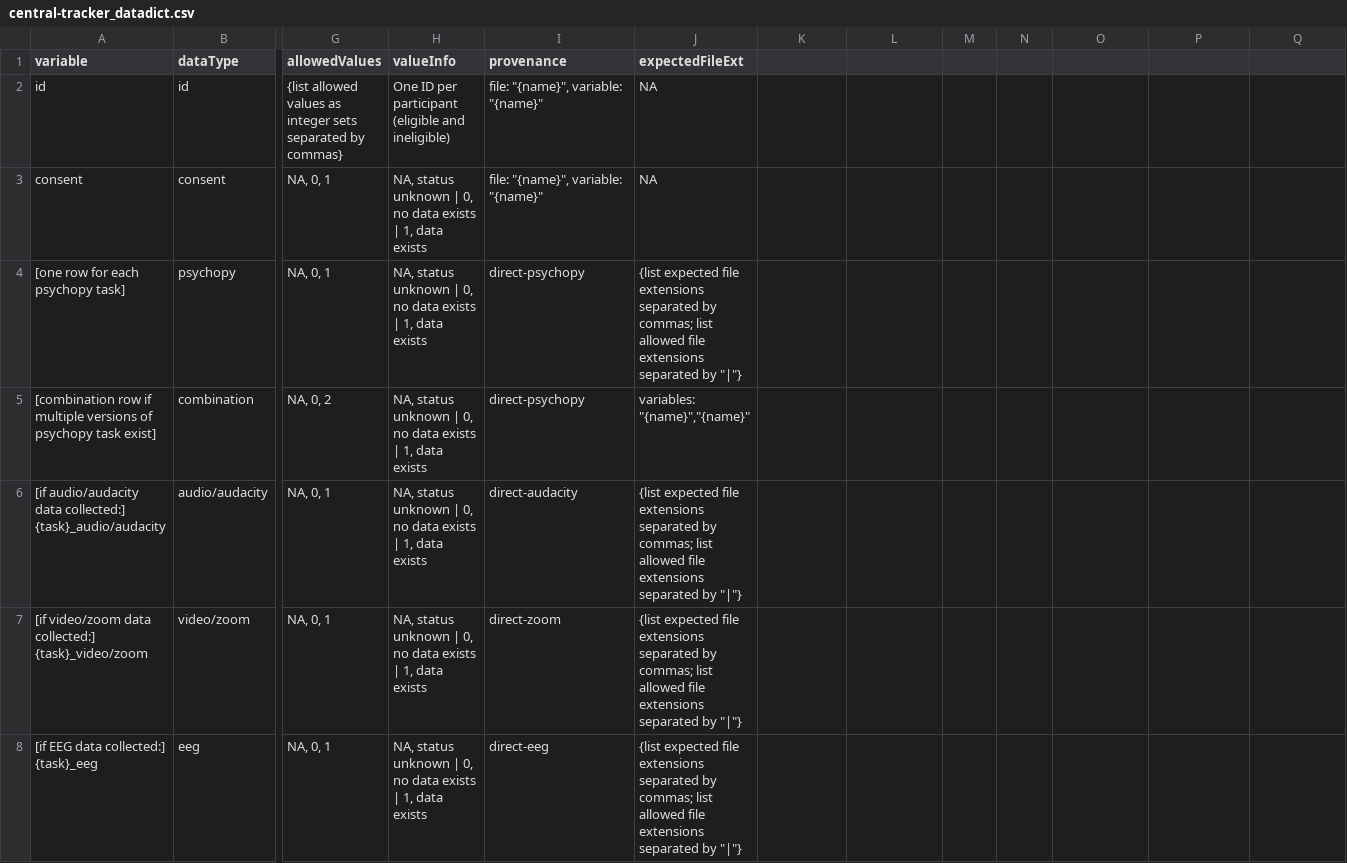
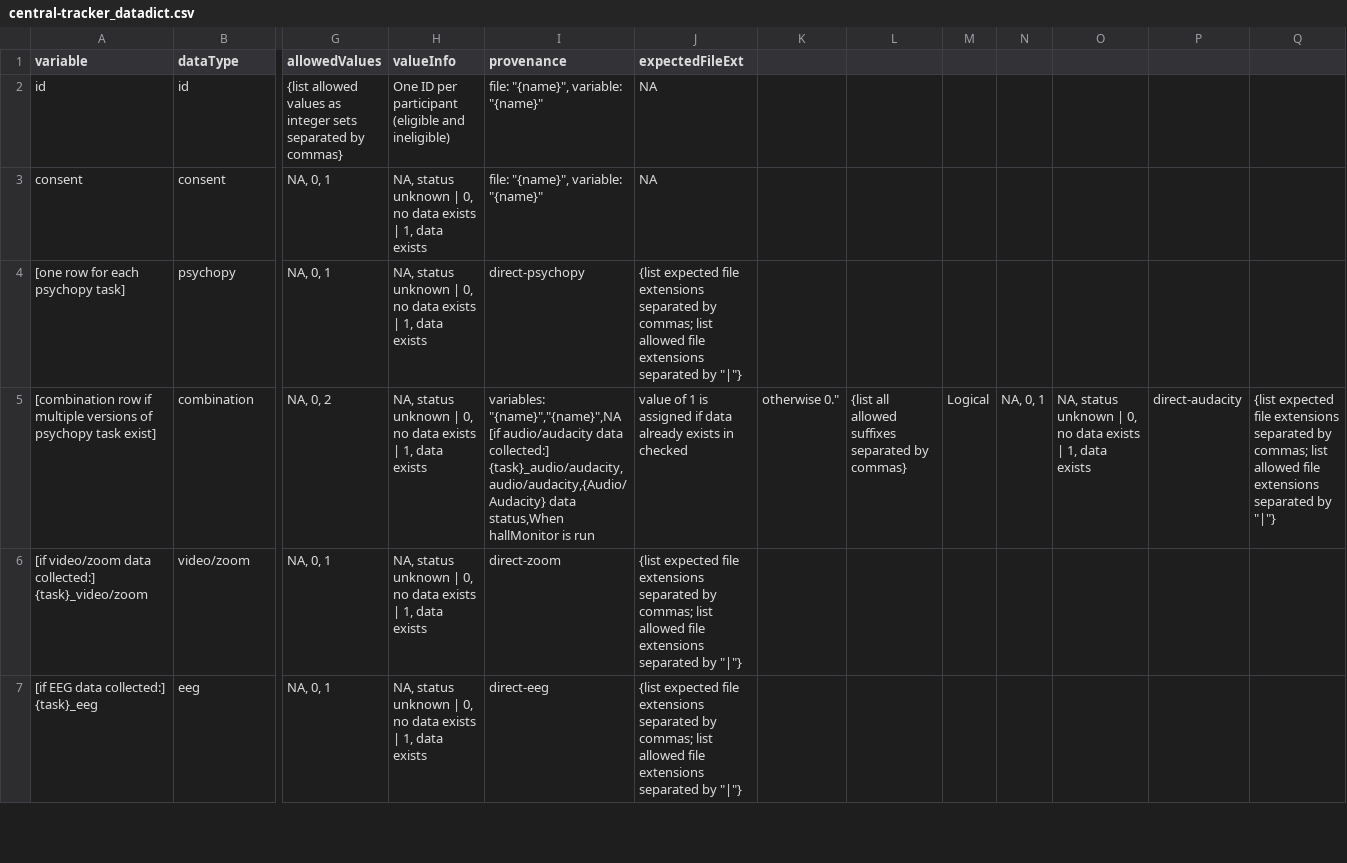
Before and after one commit to NDCLab/template-dataset, a CSV file: data-monitoring/data-dictionary/central-tracker_datadict.csv, drawn as a sheet; only a part is shown, gaps mark what is left out; rows hold the shown columns only; ↵ is a line break in a cell; the diff names each change by its address in the sheet, - before the commit and + after, or states it on an @@ line.

Commit message:
fix combination row info

```diff
--- a/data-monitoring/data-dictionary/central-tracker_datadict.csv
+++ b/data-monitoring/data-dictionary/central-tracker_datadict.csv
-I5 (provenance): direct-psychopy
+I5 (provenance): variables: "{name}","{name}",NA ↵ [if audio/audacity data collected:] {task}_audio/audacity,audio/audacity,{Audio/Audacity} data status,When hallMonitor is run
-J5 (expectedFileExt): variables: "{name}","{name}"
+J5 (expectedFileExt): value of 1 is assigned if data already exists in checked
-K5: (empty)
+K5: otherwise 0."
-L5: (empty)
+L5: {list all allowed suffixes separated by commas}
-M5: (empty)
+M5: Logical
-N5: (empty)
+N5: NA, 0, 1
-O5: (empty)
+O5: NA, status unknown | 0, no data exists | 1, data exists
-P5: (empty)
+P5: direct-audacity
-Q5: (empty)
+Q5: {list expected file extensions separated by commas; list allowed file extensions separated by "|"}
-row 6: [if audio/audacity data collected:] {task}_audio/audacity | audio/audacity | NA, 0, 1 | NA, status unknown | 0, no data exists | 1, data exists | direct-audacity | {list expected file extensions separated by commas; list allowed file extensions separated by "|"}
```
